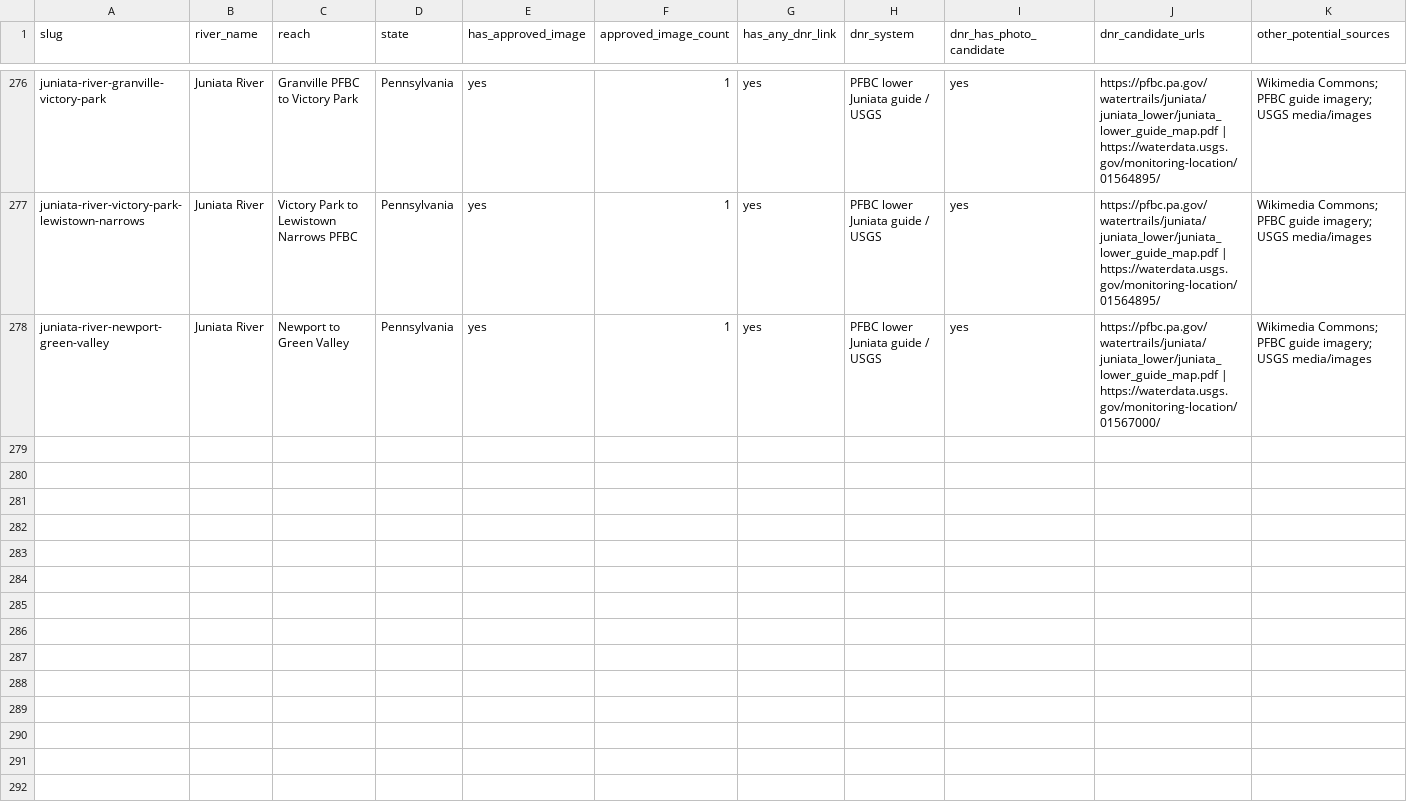
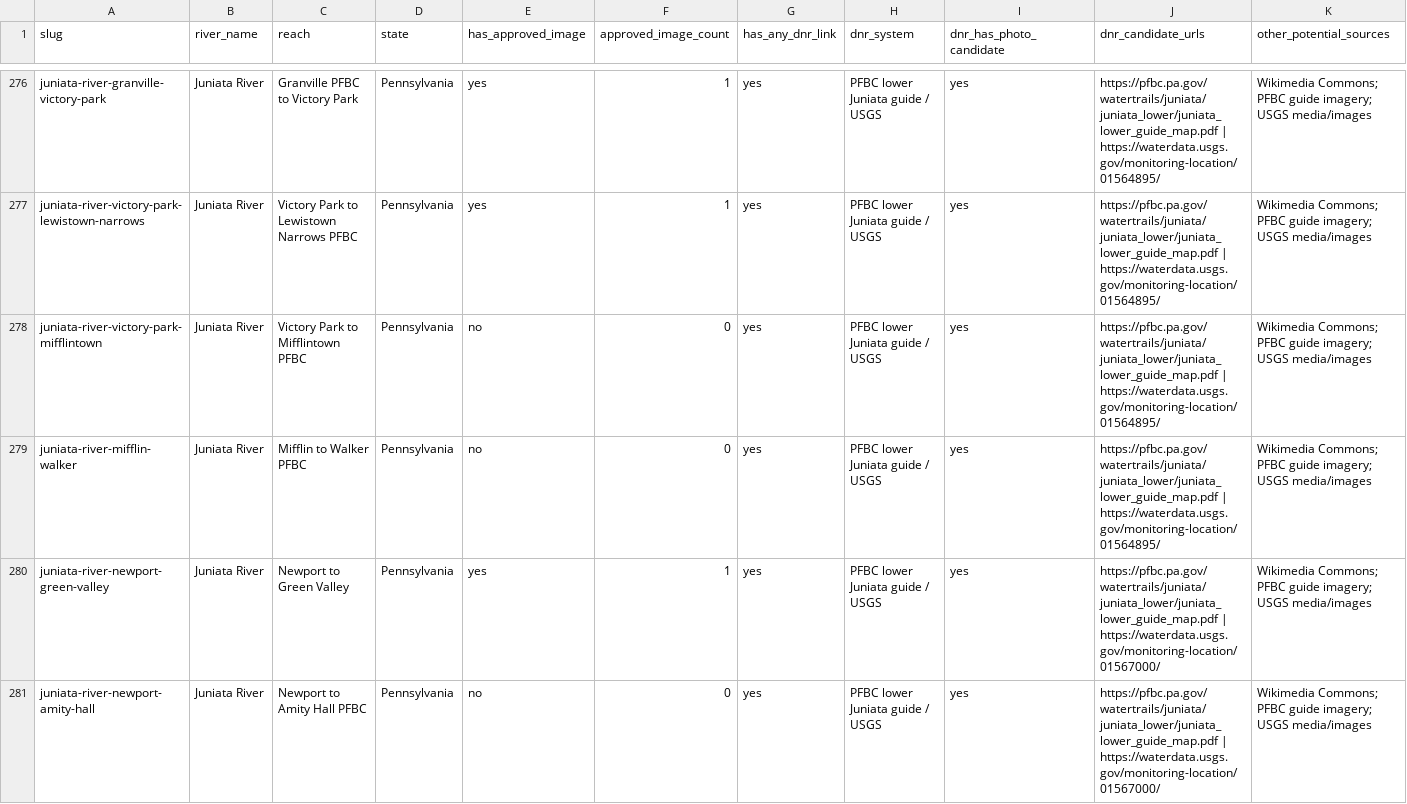
Before and after one commit to EckceptionalSolutions/PaddleTodayV2, a CSV file: docs/river-image-source-audit.csv, drawn as a sheet; only a part is shown, gaps mark what is left out; rows hold the shown columns only; the diff names each change by its address in the sheet, - before the commit and + after, or states it on an @@ line.

Commit message:
Add three more lower Juniata routes

```diff
--- a/docs/river-image-source-audit.csv
+++ b/docs/river-image-source-audit.csv
+row 278: juniata-river-victory-park-mifflintown | Juniata River | Victory Park to Mifflintown PFBC | Pennsylvania | no | 0 | yes | PFBC lower Juniata guide / USGS | yes | https://pfbc.pa.gov/watertrails/juniata/juniata_lower/juniata_lower_guide_map.pdf | https://waterdata.usgs.gov/monitoring-location/01564895/ | Wikimedia Commons; PFBC guide imagery; USGS media/images
+row 279: juniata-river-mifflin-walker | Juniata River | Mifflin to Walker PFBC | Pennsylvania | no | 0 | yes | PFBC lower Juniata guide / USGS | yes | https://pfbc.pa.gov/watertrails/juniata/juniata_lower/juniata_lower_guide_map.pdf | https://waterdata.usgs.gov/monitoring-location/01564895/ | Wikimedia Commons; PFBC guide imagery; USGS media/images
+row 281: juniata-river-newport-amity-hall | Juniata River | Newport to Amity Hall PFBC | Pennsylvania | no | 0 | yes | PFBC lower Juniata guide / USGS | yes | https://pfbc.pa.gov/watertrails/juniata/juniata_lower/juniata_lower_guide_map.pdf | https://waterdata.usgs.gov/monitoring-location/01567000/ | Wikimedia Commons; PFBC guide imagery; USGS media/images
```
Also changed, not shown: 5 other files.
